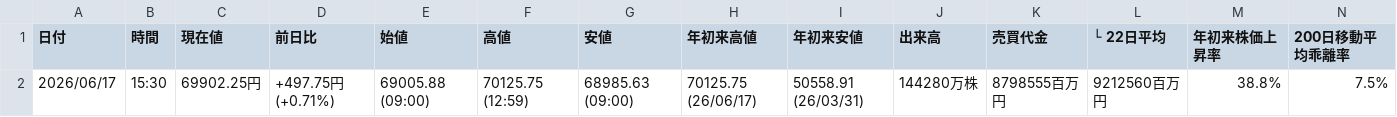
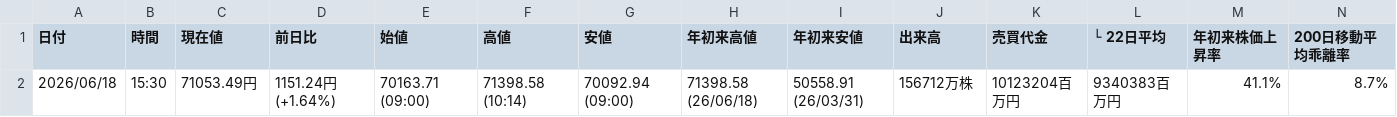
Before and after one commit to sasakijobs-rgb/kabutan-volume-scraper, a CSV file: output/nikkei_avg_data.csv, drawn as a sheet; removed rows and columns are numbered as before the commit, all else as after; the diff names each change by its address in the sheet, - before the commit and + after, or states it on an @@ line.

```diff
--- a/output/nikkei_avg_data.csv
+++ b/output/nikkei_avg_data.csv
-row 2: 2026/06/17 | 15:30 | 69902.25円 | +497.75円 (+0.71%) | 69005.88 (09:00) | 70125.75 (12:59) | 68985.63 (09:00) | 70125.75 (26/06/17) | 50558.91 (26/03/31) | 144280万株 | 8798555百万円 | 9212560百万円 | 38.8% | 7.5%
+row 2: 2026/06/18 | 15:30 | 71053.49円 | 1151.24円 (+1.64%) | 70163.71 (09:00) | 71398.58 (10:14) | 70092.94 (09:00) | 71398.58 (26/06/18) | 50558.91 (26/03/31) | 156712万株 | 10123204百万円 | 9340383百万円 | 41.1% | 8.7%
```
Also changed, not shown: output/nikkei_avg_data_merged.csv, output/nikkei_vi_data_merged.csv, 2 other files.
